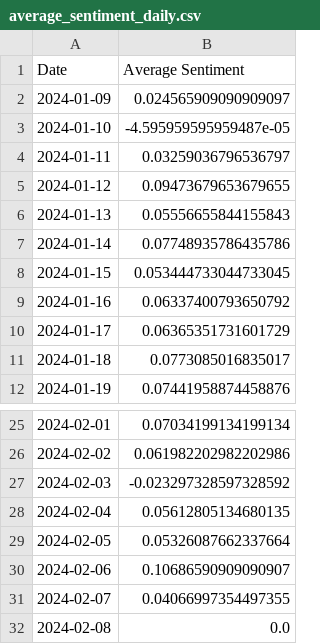
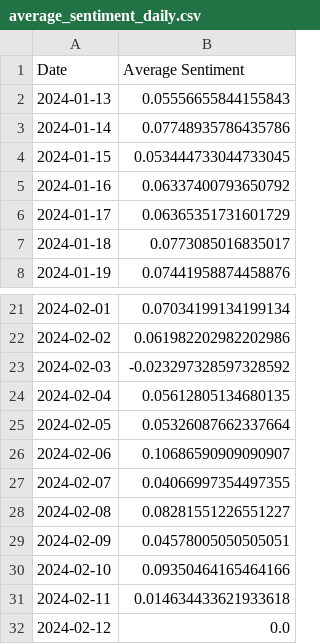
Before and after one commit to ReadyResearchers-2023-24/JackTurner-Artifact, a CSV file: data/average_sentiment_daily.csv, drawn as a sheet; only a part is shown, gaps mark what is left out.

```diff
--- a/data/average_sentiment_daily.csv
+++ b/data/average_sentiment_daily.csv
@@ -1,6 +1,2 @@
 Date,Average Sentiment
-2024-01-09,0.024565909090909097
-2024-01-10,-4.595959595959487e-05
-2024-01-11,0.03259036796536797
-2024-01-12,0.09473679653679655
 2024-01-13,0.05556655844155843
@@ -31,2 +27,6 @@ Date,Average Sentiment
 2024-02-07,0.04066997354497355
-2024-02-08,0.0
+2024-02-08,0.08281551226551227
+2024-02-09,0.04578005050505051
+2024-02-10,0.09350464165464166
+2024-02-11,0.014634433621933618
+2024-02-12,0.0
```
Also changed, not shown: data/combined_data.csv, data/gpt_prediction.csv, 4 other files.
